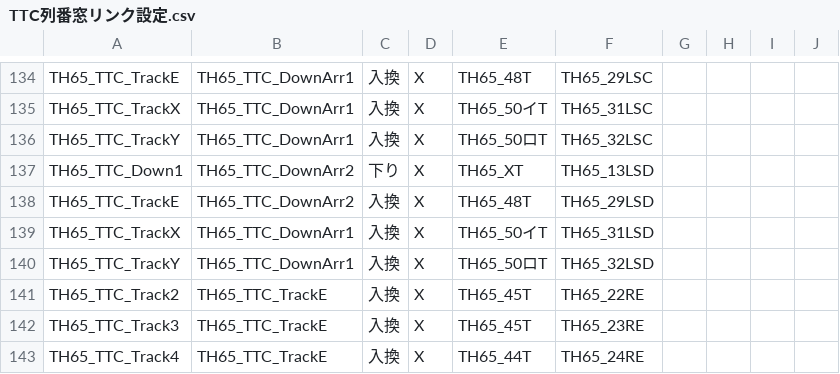
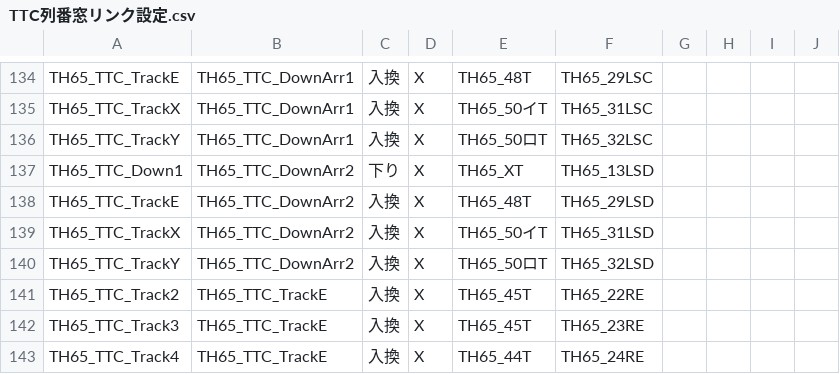
Before and after one commit to daidoji-traincrew-office/Traincrew_MultiATS_Server, a CSV file: Traincrew_MultiATS_Server.Crew/Data/TTC列番窓リンク設定.csv, drawn as a sheet; only a part is shown, gaps mark what is left out.

Commit message:
データ間違ってる疑惑

```diff
--- a/Traincrew_MultiATS_Server.Crew/Data/TTC列番窓リンク設定.csv
+++ b/Traincrew_MultiATS_Server.Crew/Data/TTC列番窓リンク設定.csv
@@ -138,4 +138,4 @@ TH65_TTC_Down1,TH65_TTC_DownArr2,下り,X,TH65_XT,TH65_13LSD,,,,
 TH65_TTC_TrackE,TH65_TTC_DownArr2,入換,X,TH65_48T,TH65_29LSD,,,,
-TH65_TTC_TrackX,TH65_TTC_DownArr1,入換,X,TH65_50イT,TH65_31LSD,,,,
-TH65_TTC_TrackY,TH65_TTC_DownArr1,入換,X,TH65_50ロT,TH65_32LSD,,,,
+TH65_TTC_TrackX,TH65_TTC_DownArr2,入換,X,TH65_50イT,TH65_31LSD,,,,
+TH65_TTC_TrackY,TH65_TTC_DownArr2,入換,X,TH65_50ロT,TH65_32LSD,,,,
 TH65_TTC_Track2,TH65_TTC_TrackE,入換,X,TH65_45T,TH65_22RE,,,,
```
